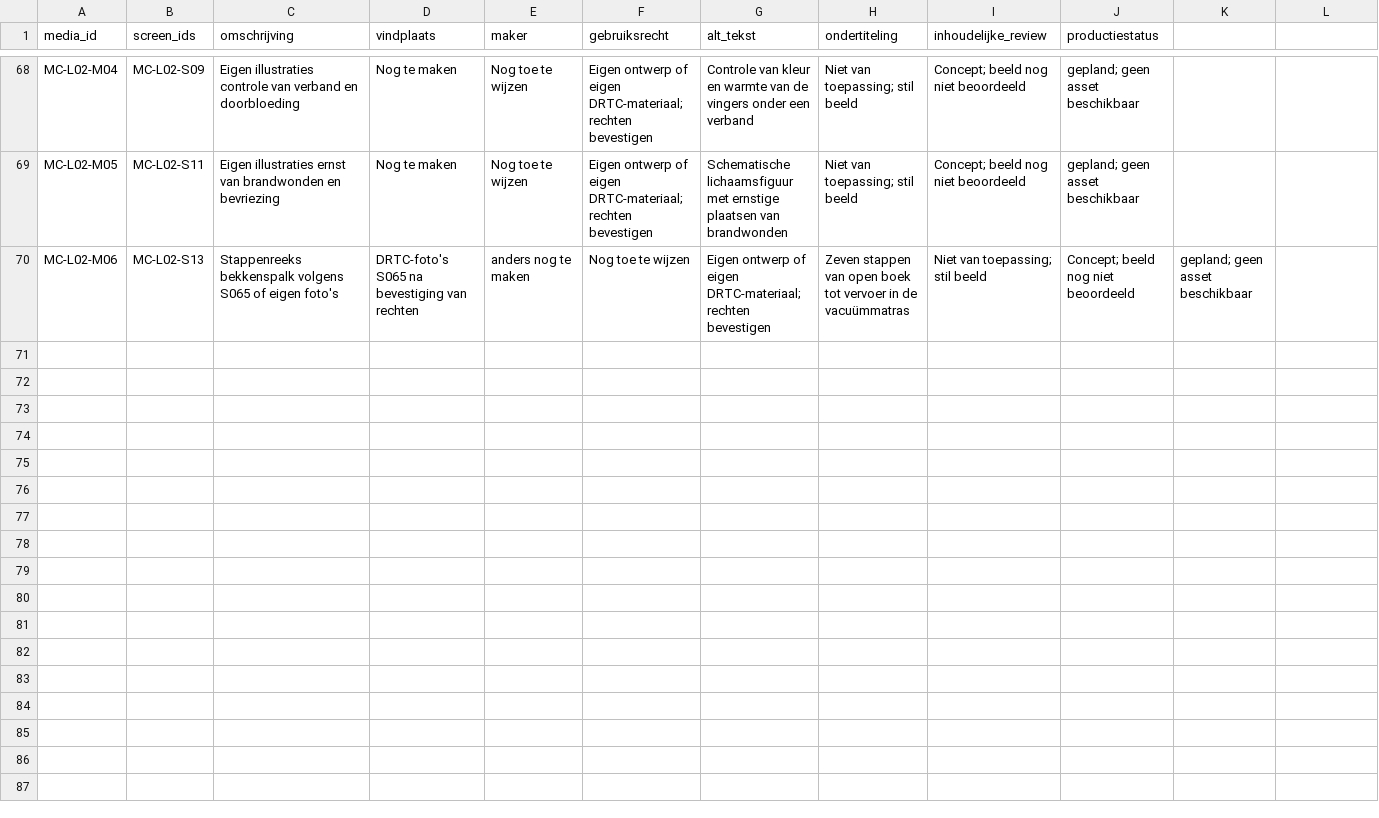
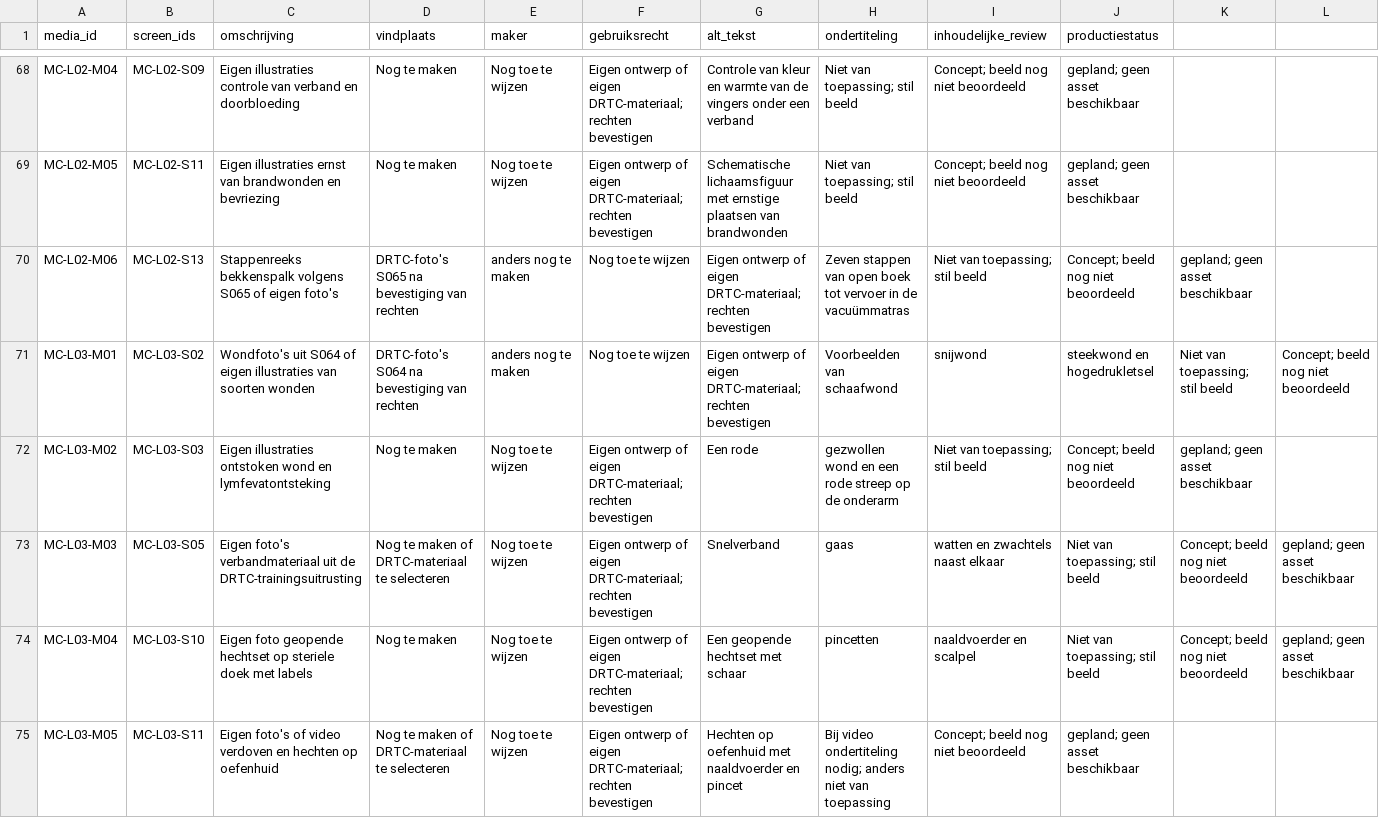
Before and after one commit to Scoits/MFAMCELEARNING, a CSV file: articulate/mediaregister.csv, drawn as a sheet; only a part is shown, gaps mark what is left out; rows hold the shown columns only; the diff names each change by its address in the sheet, - before the commit and + after, or states it on an @@ line.

```diff
--- a/articulate/mediaregister.csv
+++ b/articulate/mediaregister.csv
+row 71: MC-L03-M01 | MC-L03-S02 | Wondfoto's uit S064 of eigen illustraties van soorten wonden | DRTC-foto's S064 na bevestiging van rechten | anders nog te maken | Nog toe te wijzen | Eigen ontwerp of eigen DRTC-materiaal; rechten bevestigen | Voorbeelden van schaafwond | snijwond | steekwond en hogedrukletsel | Niet van toepassing; stil beeld | Concept; beeld nog niet beoordeeld
+row 72: MC-L03-M02 | MC-L03-S03 | Eigen illustraties ontstoken wond en lymfevatontsteking | Nog te maken | Nog toe te wijzen | Eigen ontwerp of eigen DRTC-materiaal; rechten bevestigen | Een rode | gezwollen wond en een rode streep op de onderarm | Niet van toepassing; stil beeld | Concept; beeld nog niet beoordeeld | gepland; geen asset beschikbaar
+row 73: MC-L03-M03 | MC-L03-S05 | Eigen foto's verbandmateriaal uit de DRTC-trainingsuitrusting | Nog te maken of DRTC-materiaal te selecteren | Nog toe te wijzen | Eigen ontwerp of eigen DRTC-materiaal; rechten bevestigen | Snelverband | gaas | watten en zwachtels naast elkaar | Niet van toepassing; stil beeld | Concept; beeld nog niet beoordeeld | gepland; geen asset beschikbaar
+row 74: MC-L03-M04 | MC-L03-S10 | Eigen foto geopende hechtset op steriele doek met labels | Nog te maken | Nog toe te wijzen | Eigen ontwerp of eigen DRTC-materiaal; rechten bevestigen | Een geopende hechtset met schaar | pincetten | naaldvoerder en scalpel | Niet van toepassing; stil beeld | Concept; beeld nog niet beoordeeld | gepland; geen asset beschikbaar
+row 75: MC-L03-M05 | MC-L03-S11 | Eigen foto's of video verdoven en hechten op oefenhuid | Nog te maken of DRTC-materiaal te selecteren | Nog toe te wijzen | Eigen ontwerp of eigen DRTC-materiaal; rechten bevestigen | Hechten op oefenhuid met naaldvoerder en pincet | Bij video ondertiteling nodig; anders niet van toepassing | Concept; beeld nog niet beoordeeld | gepland; geen asset beschikbaar
```
Also changed, not shown: 8 other files.
